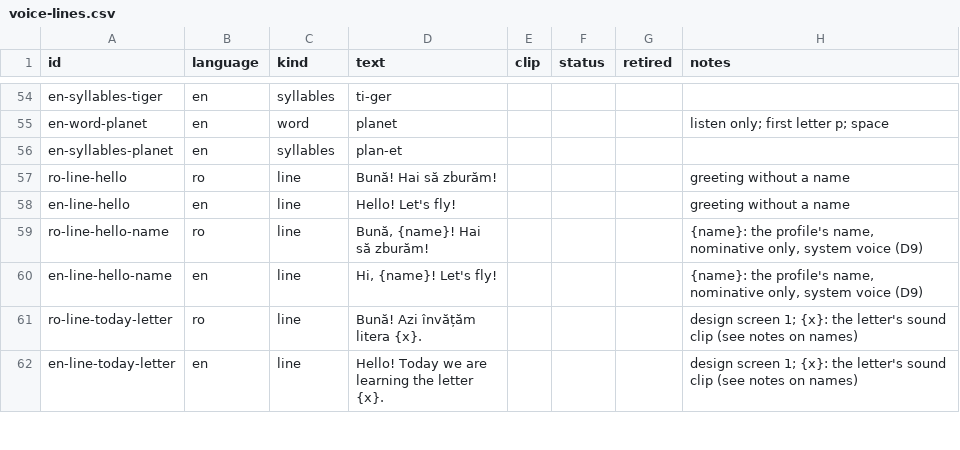
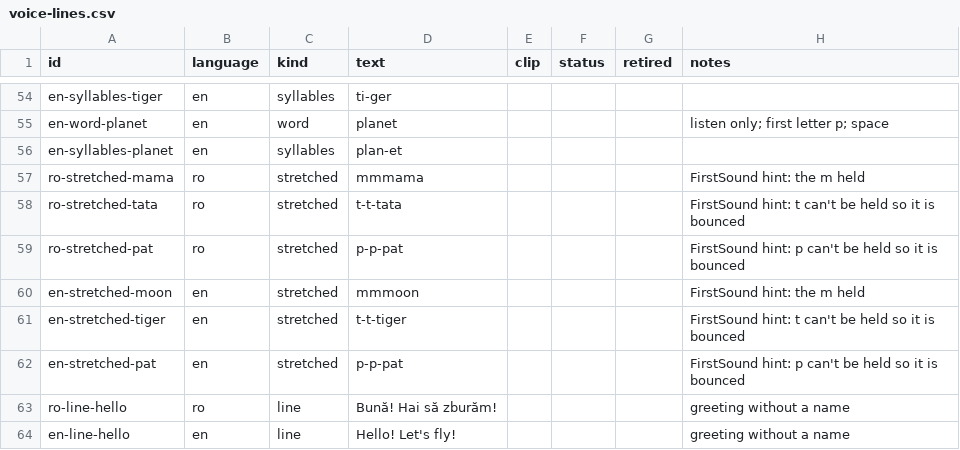
Before and after one commit to AlexSussex/Scolita, a CSV file: content/voice-lines.csv, drawn as a sheet; only a part is shown, gaps mark what is left out; the shorter side is filled out with more unchanged rows; the diff names each change by its address in the sheet, - before the commit and + after, or states it on an @@ line.

```diff
--- a/content/voice-lines.csv
+++ b/content/voice-lines.csv
+row 57: ro-stretched-mama | ro | stretched | mmmama |  |  |  | FirstSound hint: the m held
+row 58: ro-stretched-tata | ro | stretched | t-t-tata |  |  |  | FirstSound hint: t can't be held so it is bounced
+row 59: ro-stretched-pat | ro | stretched | p-p-pat |  |  |  | FirstSound hint: p can't be held so it is bounced
+row 60: en-stretched-moon | en | stretched | mmmoon |  |  |  | FirstSound hint: the m held
+row 61: en-stretched-tiger | en | stretched | t-t-tiger |  |  |  | FirstSound hint: t can't be held so it is bounced
+row 62: en-stretched-pat | en | stretched | p-p-pat |  |  |  | FirstSound hint: p can't be held so it is bounced
```
Also changed, not shown: 13 other files.
